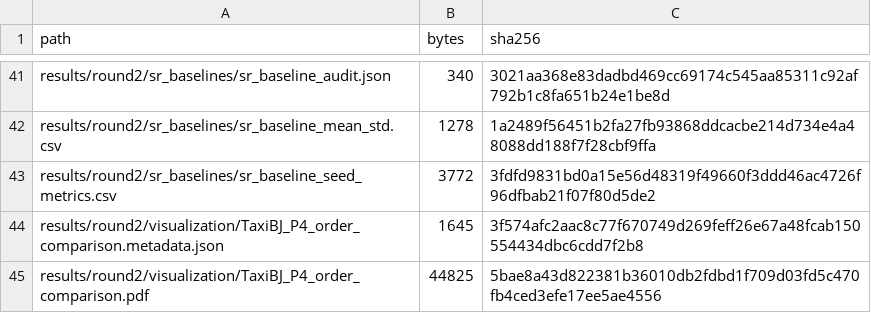
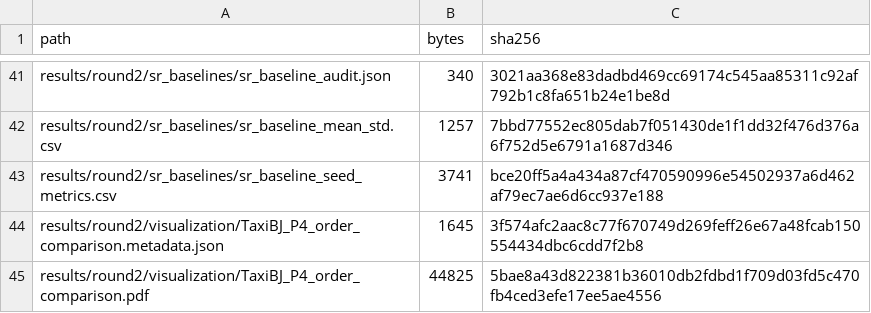
Before and after one commit to jiaowoshendaxia/FUPSI, a CSV file: results/round2/RESULTS_MANIFEST.csv, drawn as a sheet; only a part is shown, gaps mark what is left out; the diff covers the shown part only; the diff names each change by its address in the sheet, - before the commit and + after, or states it on an @@ line.

```diff
--- a/results/round2/RESULTS_MANIFEST.csv
+++ b/results/round2/RESULTS_MANIFEST.csv
-B42 (bytes): 1278
+B42 (bytes): 1257
-C42 (sha256): 1a2489f56451b2fa27fb93868ddcacbe214d734e4a48088dd188f7f28cbf9ffa
+C42 (sha256): 7bbd77552ec805dab7f051430de1f1dd32f476d376a6f752d5e6791a1687d346
-B43 (bytes): 3772
+B43 (bytes): 3741
-C43 (sha256): 3fdfd9831bd0a15e56d48319f49660f3ddd46ac4726f96dfbab21f07f80d5de2
+C43 (sha256): bce20ff5a4a434a87cf470590996e54502937a6d462af79ec7ae6d6cc937e188
```
Also changed, not shown: 64 edited cells elsewhere in this file.
